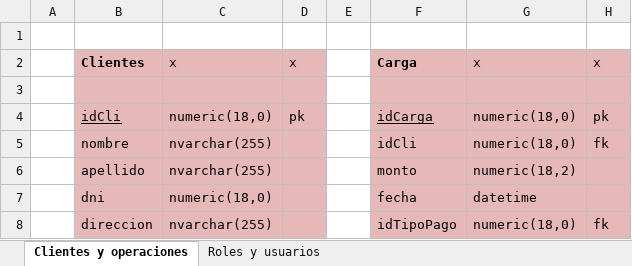
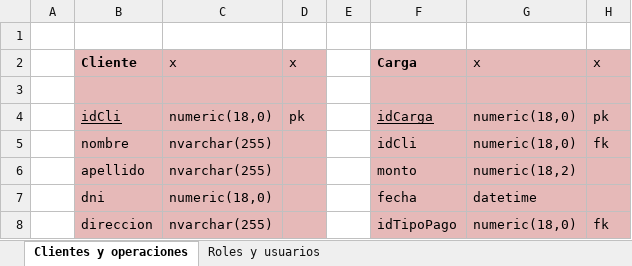
Before and after one commit to jmdapice/LOSGROSOS_RELOADED, an Excel workbook: tpGestion.xlsx, sheet Clientes y operaciones, drawn as a sheet; only a part is shown; values as stored, in another font and other column widths than the file's, no borders; the diff names each change by its address in the sheet, - before the commit and + after, or states it on an @@ line.

```diff
--- a/tpGestion.xlsx (sheet Clientes y operaciones)
+++ b/tpGestion.xlsx (sheet Clientes y operaciones)
-B2: Clientes
+B2: Cliente
```
Also changed, not shown: sheet Roles y usuarios, 52 other files.
